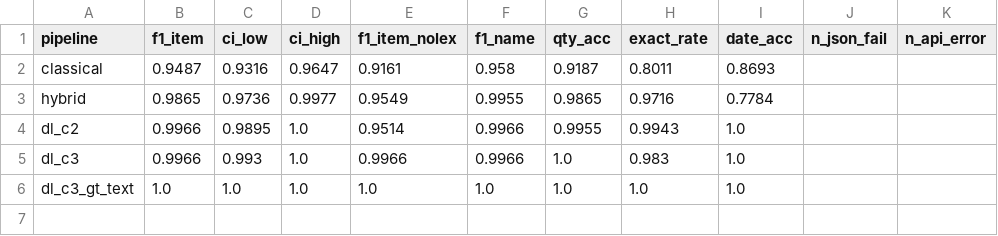
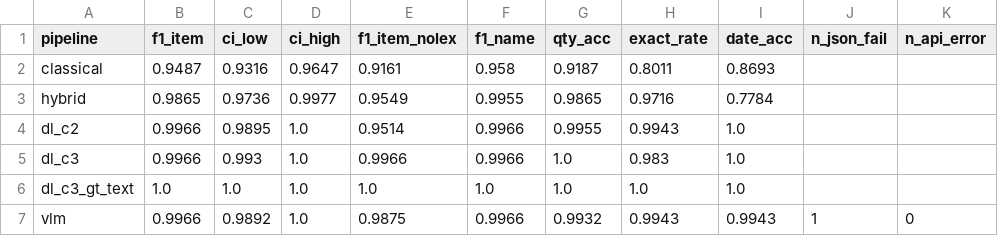
Before and after one commit to KhangDaoz/dip, a CSV file: report/latex/result/e_d2_endtoend/table.csv, drawn as a sheet; the diff names each change by its address in the sheet, - before the commit and + after, or states it on an @@ line.

Commit message:
Add pipeline A-D, CLI, handoff/export/finalize tools, Tesseract C0/C1; experiments E-A1/A2/A3, E-C1, E-X1, E-D2 with VLM; final results in report/latex/result

```diff
--- a/report/latex/result/e_d2_endtoend/table.csv
+++ b/report/latex/result/e_d2_endtoend/table.csv
+row 7: vlm | 0.9966 | 0.9892 | 1.0 | 0.9875 | 0.9966 | 0.9932 | 0.9943 | 0.9943 | 1 | 0
```
Also changed, not shown: 3 other files.
